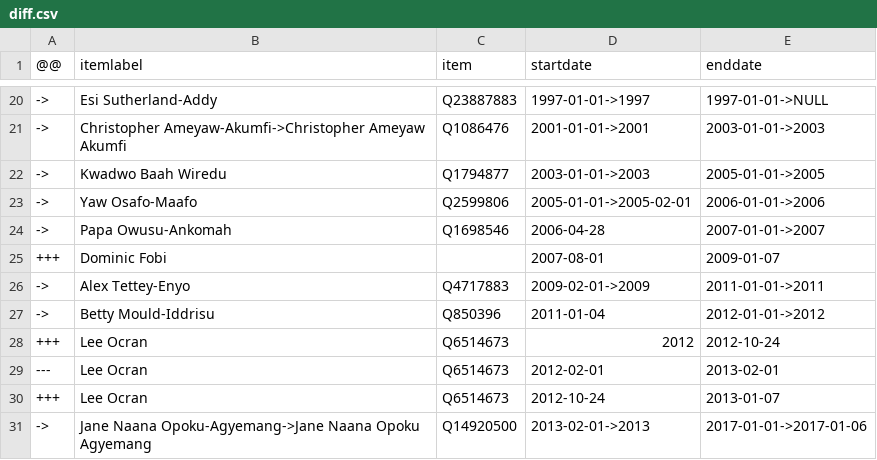
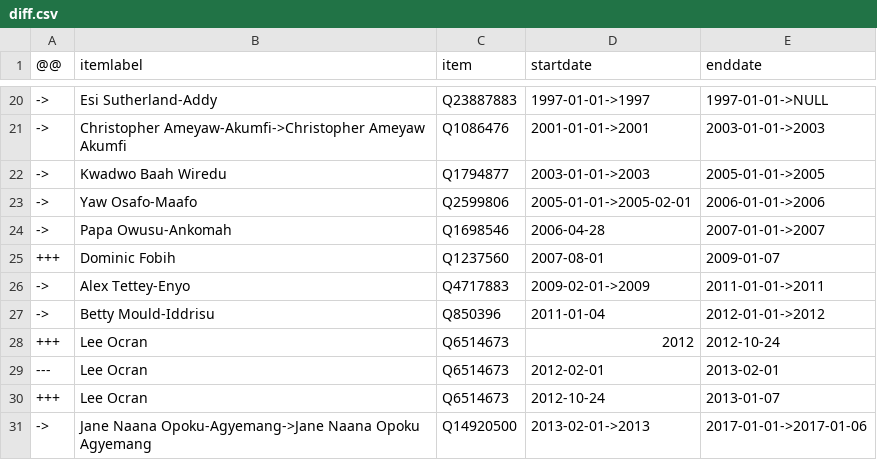
Before and after one commit to every-politician-scrapers/ghana-ministers, a CSV file: sources/education-enwiki/diff.csv, drawn as a sheet; only a part is shown, gaps mark what is left out.

```diff
--- a/sources/education-enwiki/diff.csv
+++ b/sources/education-enwiki/diff.csv
@@ -24,3 +24,3 @@
 ->,Papa Owusu-Ankomah,Q1698546,2006-04-28,2007-01-01->2007
-+++,Dominic Fobi,,2007-08-01,2009-01-07
++++,Dominic Fobih,Q1237560,2007-08-01,2009-01-07
 ->,Alex Tettey-Enyo,Q4717883,2009-02-01->2009,2011-01-01->2011
```
Also changed, not shown: sources/education-enwiki/scraped.csv, sources/local-gov-enwiki/diff.csv, 3 other files.
